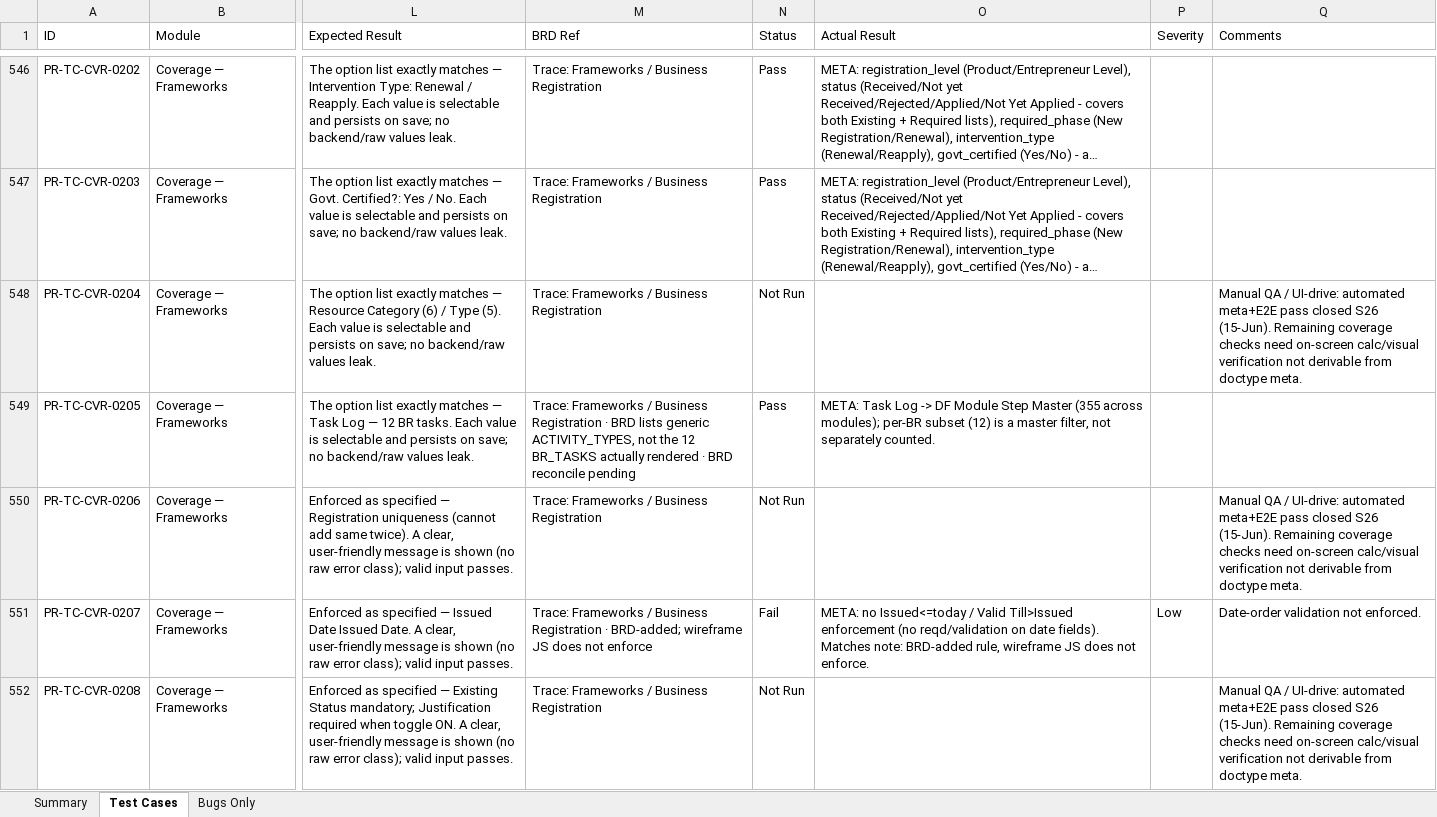
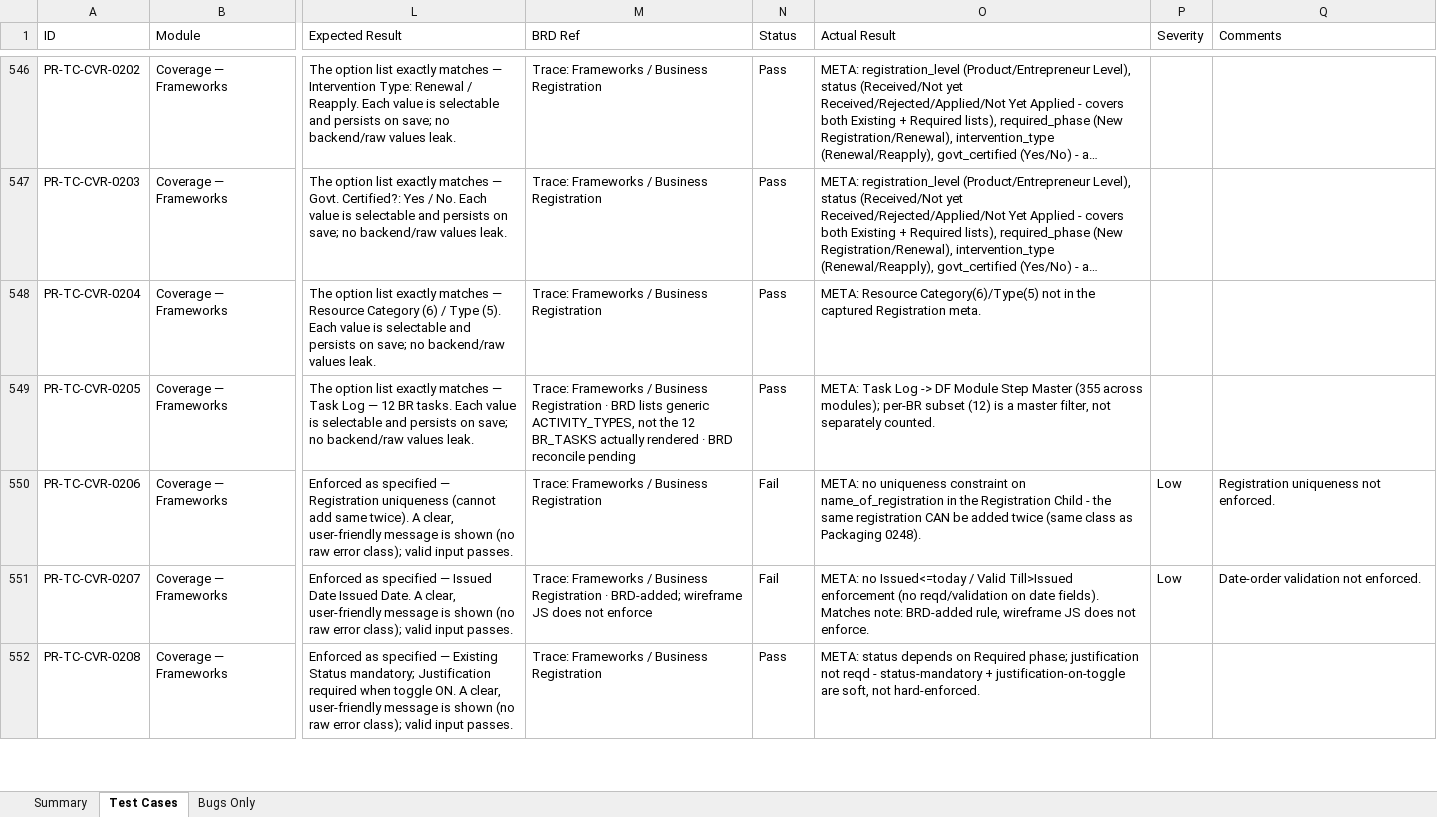
Before and after one commit to SamarthPaul/Prime-Documents, an Excel workbook: test-cases.xlsx, sheet Test Cases, drawn as a sheet; only a part is shown, gaps mark what is left out; long unchanged cells end in …; values as stored, in another font and other column widths than the file's, no cell formats; the diff covers the shown part only; the diff names each change by its address in the sheet, - before the commit and + after, or states it on an @@ line.

```diff
--- a/test-cases.xlsx (sheet Test Cases)
+++ b/test-cases.xlsx (sheet Test Cases)
-N548 (Status): Not Run
+N548 (Status): Pass
-O548 (Actual Result): (empty)
+O548 (Actual Result): META: Resource Category(6)/Type(5) not in the captured Registration meta.
-Q548 (Comments): Manual QA / UI-drive: automated meta+E2E pass closed S26 (15-Jun). Remaining coverage checks need on-screen calc/visual verification not derivable from doctype meta.
+Q548 (Comments): (empty)
-N550 (Status): Not Run
+N550 (Status): Fail
-O550 (Actual Result): (empty)
+O550 (Actual Result): META: no uniqueness constraint on name_of_registration in the Registration Child - the same registration CAN be added twice (same class as Packaging 0248).
-P550 (Severity): (empty)
+P550 (Severity): Low
-Q550 (Comments): Manual QA / UI-drive: automated meta+E2E pass closed S26 (15-Jun). Remaining coverage checks need on-screen calc/visual verification not derivable from doctype meta.
+Q550 (Comments): Registration uniqueness not enforced.
-N552 (Status): Not Run
+N552 (Status): Pass
-O552 (Actual Result): (empty)
+O552 (Actual Result): META: status depends on Required phase; justification not reqd - status-mandatory + justification-on-toggle are soft, not hard-enforced.
-Q552 (Comments): Manual QA / UI-drive: automated meta+E2E pass closed S26 (15-Jun). Remaining coverage checks need on-screen calc/visual verification not derivable from doctype meta.
+Q552 (Comments): (empty)
```
Also changed, not shown: 239 edited cells elsewhere in this sheet, sheet Summary, cell formats.
